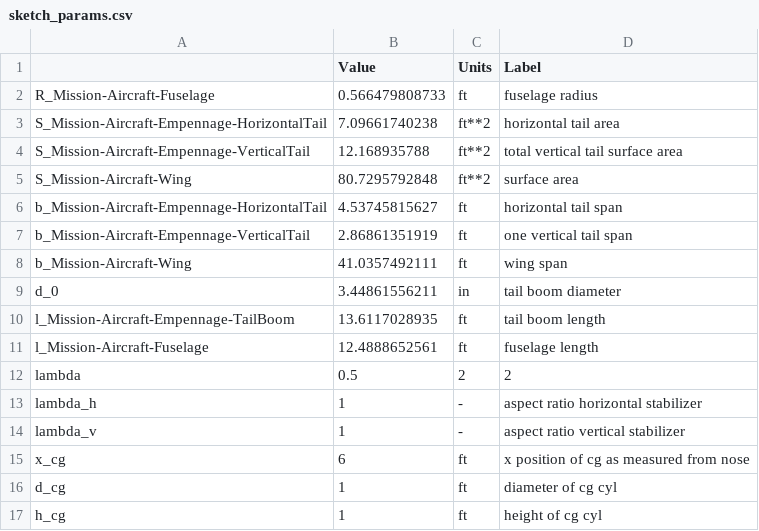
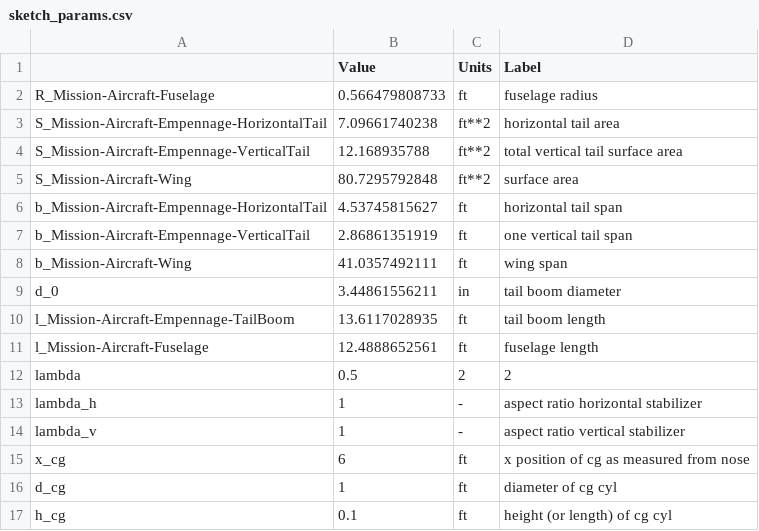
Before and after one commit to lochieferrier/16_82viewer, a CSV file: sketch_params.csv, drawn as a sheet.

```diff
--- a/sketch_params.csv
+++ b/sketch_params.csv
@@ -16,2 +16,2 @@ x_cg,6,ft,x position of cg as measured from nose
 d_cg,1,ft,diameter of cg cyl
-h_cg,1,ft,height of cg cyl
+h_cg,0.1,ft,height (or length) of cg cyl
```
Also changed, not shown: 5 other files.
